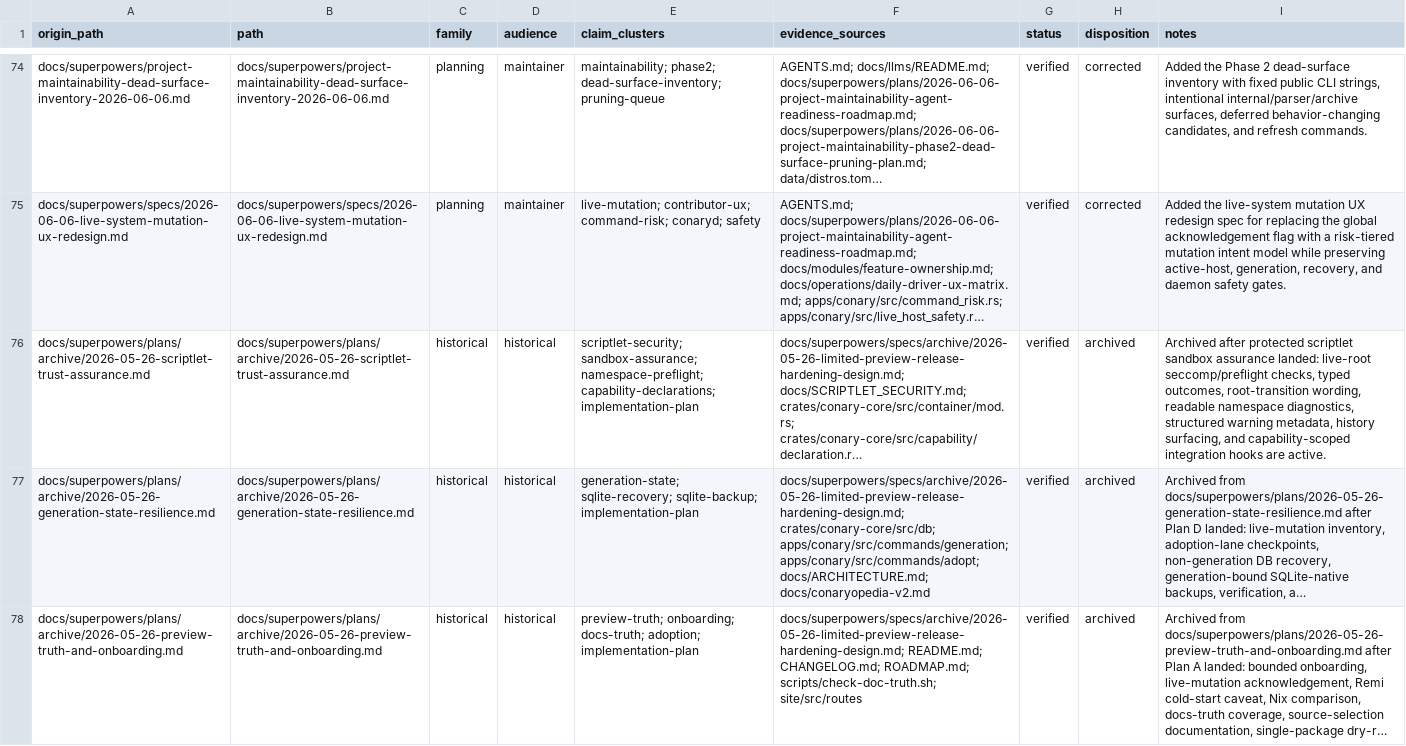
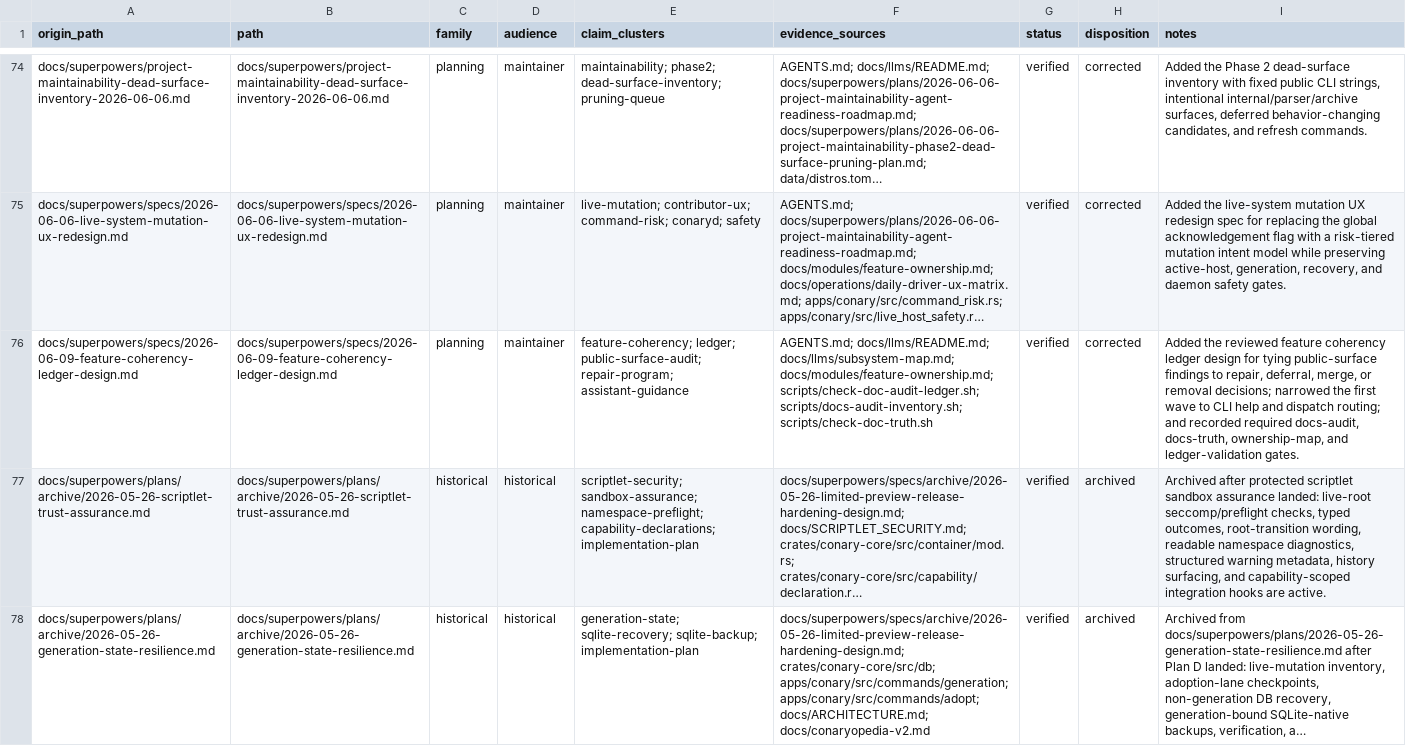
Before and after one commit to ConaryLabs/Conary, a TSV file: docs/superpowers/documentation-accuracy-audit-ledger.tsv, drawn as a sheet; only a part is shown, gaps mark what is left out; the shorter side is filled out with more unchanged rows; long unchanged cells end in …; the diff names each change by its address in the sheet, - before the commit and + after, or states it on an @@ line.

Commit message:
docs: design feature coherency ledger

```diff
--- a/docs/superpowers/documentation-accuracy-audit-ledger.tsv
+++ b/docs/superpowers/documentation-accuracy-audit-ledger.tsv
+row 76: docs/superpowers/specs/2026-06-09-feature-coherency-ledger-design.md | docs/superpowers/specs/2026-06-09-feature-coherency-ledger-design.md | planning | maintainer | feature-coherency; ledger; public-surface-audit; repair-program; assistant-guidance | AGENTS.md; docs/llms/README.md; docs/llms/subsystem-map.md; docs/modules/feature-ownership.md; scripts/check-doc-audit-ledger.sh; scripts/docs-audit-inventory.sh; scripts/check-doc-truth.sh | verified | corrected | Added the reviewed feature coherency ledger design for tying public-surface findings to repair, deferral, merge, or removal decisions; narrowed the first wave to CLI help and dispatch routing; and recorded required docs-audit, docs-truth, ownership-map, and ledger-validation gates.
```
Also changed, not shown: docs/superpowers/documentation-accuracy-audit-inventory.tsv, 1 other file.
